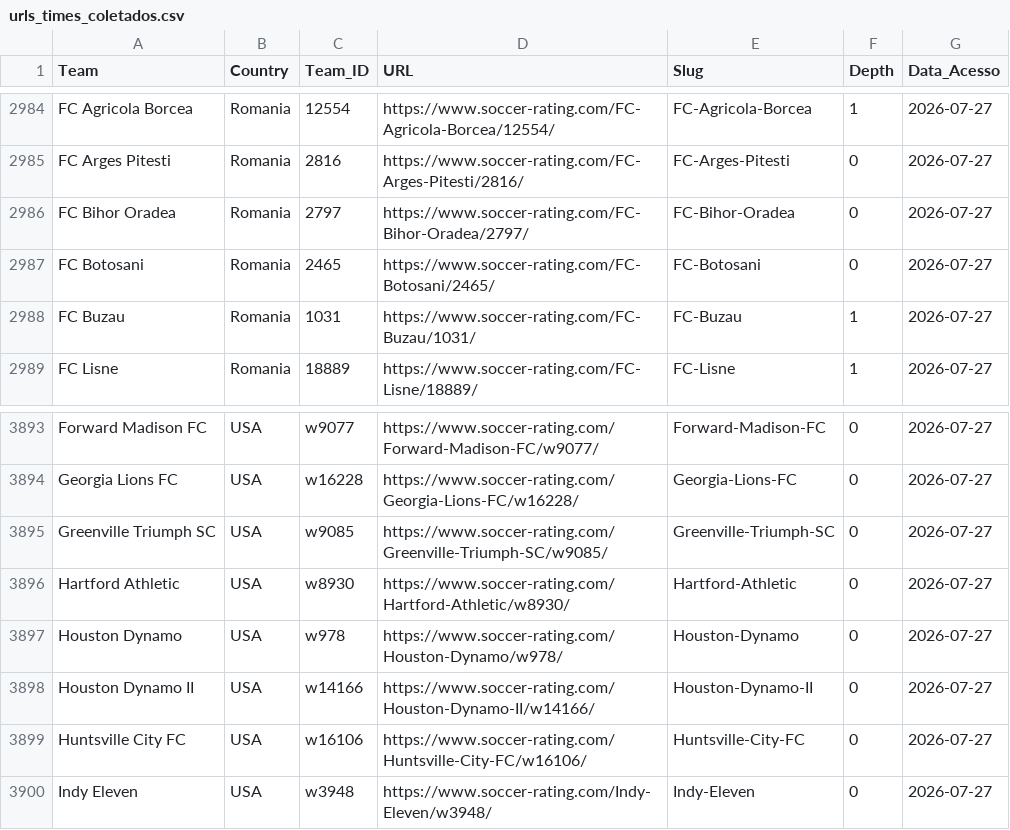
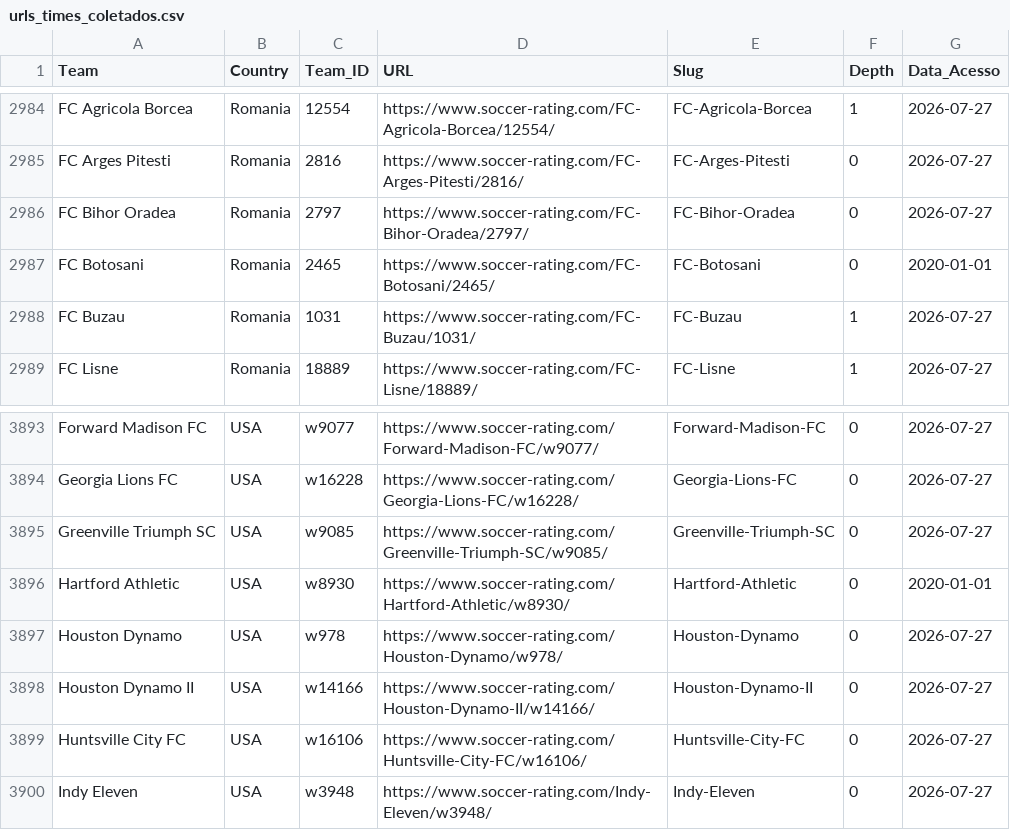
Before and after one commit to gatodegravata/elo_ratings_teams, a CSV file: urls_times_coletados.csv, drawn as a sheet; only a part is shown, gaps mark what is left out.

Commit message:
Reset Data_Acesso Hartford-Athletic e FC-Botosani para 2020

```diff
--- a/urls_times_coletados.csv
+++ b/urls_times_coletados.csv
@@ -2986,3 +2986,3 @@ FC Arges Pitesti,Romania,2816,https://www.soccer-rating.com/FC-Arges-Pitesti/281
 FC Bihor Oradea,Romania,2797,https://www.soccer-rating.com/FC-Bihor-Oradea/2797/,FC-Bihor-Oradea,0,2026-07-27
-FC Botosani,Romania,2465,https://www.soccer-rating.com/FC-Botosani/2465/,FC-Botosani,0,2026-07-27
+FC Botosani,Romania,2465,https://www.soccer-rating.com/FC-Botosani/2465/,FC-Botosani,0,2020-01-01
 FC Buzau,Romania,1031,https://www.soccer-rating.com/FC-Buzau/1031/,FC-Buzau,1,2026-07-27
@@ -3895,3 +3895,3 @@ Georgia Lions FC,USA,w16228,https://www.soccer-rating.com/Georgia-Lions-FC/w1622
 Greenville Triumph SC,USA,w9085,https://www.soccer-rating.com/Greenville-Triumph-SC/w9085/,Greenville-Triumph-SC,0,2026-07-27
-Hartford Athletic,USA,w8930,https://www.soccer-rating.com/Hartford-Athletic/w8930/,Hartford-Athletic,0,2026-07-27
+Hartford Athletic,USA,w8930,https://www.soccer-rating.com/Hartford-Athletic/w8930/,Hartford-Athletic,0,2020-01-01
 Houston Dynamo,USA,w978,https://www.soccer-rating.com/Houston-Dynamo/w978/,Houston-Dynamo,0,2026-07-27
```
